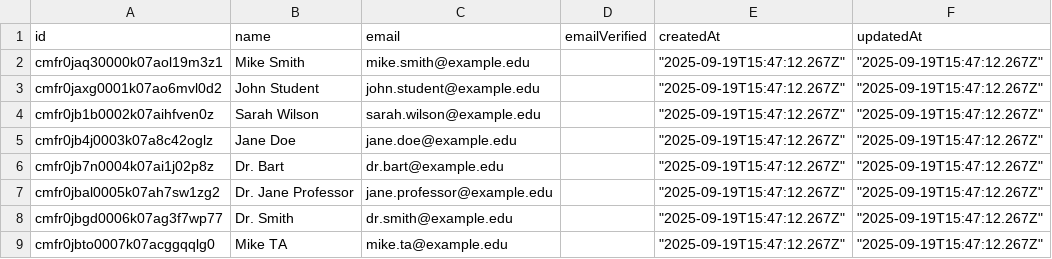
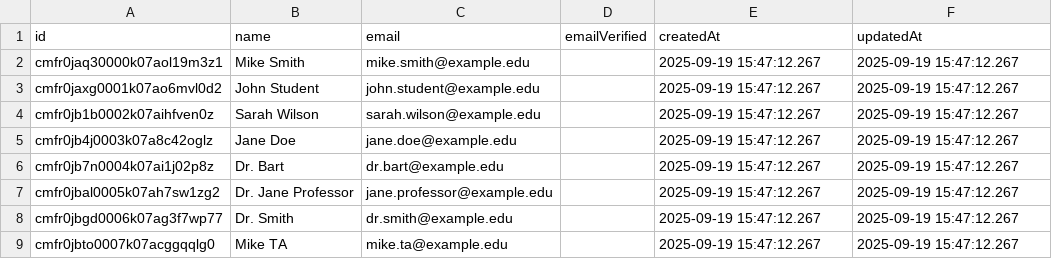
Before and after one commit to IsaacWeber1/f25-cisc474-individual, a CSV file: apps/docs/public/supabase/csv-exports/users.csv, drawn as a sheet.

```diff
--- a/apps/docs/public/supabase/csv-exports/users.csv
+++ b/apps/docs/public/supabase/csv-exports/users.csv
@@ -1,9 +1,9 @@
 id,name,email,emailVerified,createdAt,updatedAt
-cmfr0jaq30000k07aol19m3z1,Mike Smith,mike.smith@example.edu,,"""2025-09-19T15:47:12.267Z""","""2025-09-19T15:47:12.267Z"""
-cmfr0jaxg0001k07ao6mvl0d2,John Student,john.student@example.edu,,"""2025-09-19T15:47:12.267Z""","""2025-09-19T15:47:12.267Z"""
-cmfr0jb1b0002k07aihfven0z,Sarah Wilson,sarah.wilson@example.edu,,"""2025-09-19T15:47:12.267Z""","""2025-09-19T15:47:12.267Z"""
-cmfr0jb4j0003k07a8c42oglz,Jane Doe,jane.doe@example.edu,,"""2025-09-19T15:47:12.267Z""","""2025-09-19T15:47:12.267Z"""
-cmfr0jb7n0004k07ai1j02p8z,Dr. Bart,dr.bart@example.edu,,"""2025-09-19T15:47:12.267Z""","""2025-09-19T15:47:12.267Z"""
-cmfr0jbal0005k07ah7sw1zg2,Dr. Jane Professor,jane.professor@example.edu,,"""2025-09-19T15:47:12.267Z""","""2025-09-19T15:47:12.267Z"""
-cmfr0jbgd0006k07ag3f7wp77,Dr. Smith,dr.smith@example.edu,,"""2025-09-19T15:47:12.267Z""","""2025-09-19T15:47:12.267Z"""
-cmfr0jbto0007k07acggqqlg0,Mike TA,mike.ta@example.edu,,"""2025-09-19T15:47:12.267Z""","""2025-09-19T15:47:12.267Z"""
+cmfr0jaq30000k07aol19m3z1,Mike Smith,mike.smith@example.edu,,2025-09-19 15:47:12.267,2025-09-19 15:47:12.267
+cmfr0jaxg0001k07ao6mvl0d2,John Student,john.student@example.edu,,2025-09-19 15:47:12.267,2025-09-19 15:47:12.267
+cmfr0jb1b0002k07aihfven0z,Sarah Wilson,sarah.wilson@example.edu,,2025-09-19 15:47:12.267,2025-09-19 15:47:12.267
+cmfr0jb4j0003k07a8c42oglz,Jane Doe,jane.doe@example.edu,,2025-09-19 15:47:12.267,2025-09-19 15:47:12.267
+cmfr0jb7n0004k07ai1j02p8z,Dr. Bart,dr.bart@example.edu,,2025-09-19 15:47:12.267,2025-09-19 15:47:12.267
+cmfr0jbal0005k07ah7sw1zg2,Dr. Jane Professor,jane.professor@example.edu,,2025-09-19 15:47:12.267,2025-09-19 15:47:12.267
+cmfr0jbgd0006k07ag3f7wp77,Dr. Smith,dr.smith@example.edu,,2025-09-19 15:47:12.267,2025-09-19 15:47:12.267
+cmfr0jbto0007k07acggqqlg0,Mike TA,mike.ta@example.edu,,2025-09-19 15:47:12.267,2025-09-19 15:47:12.267
```
Also changed, not shown: apps/docs/public/supabase/csv-exports/comments.csv, apps/docs/public/supabase/csv-exports/course_enrollments.csv, 11 other files.
